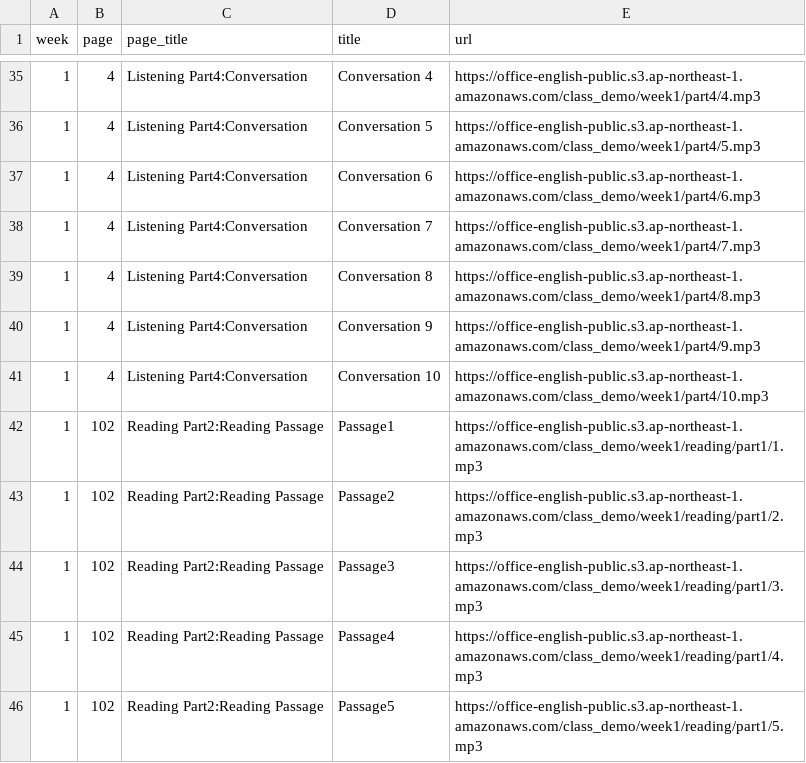
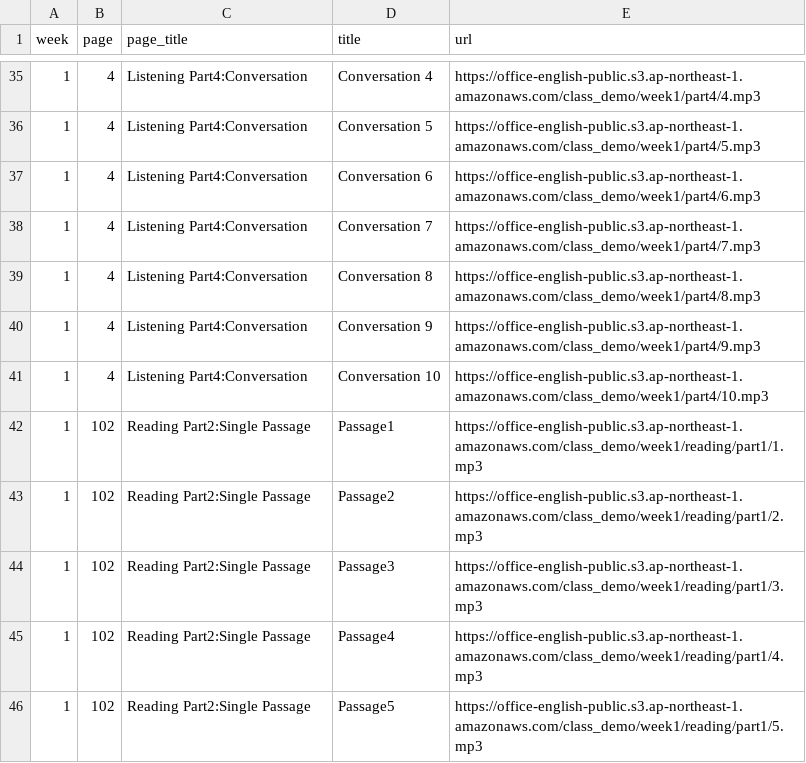
Before and after one commit to shunyokota/class_demo, a CSV file: public/audio.csv, drawn as a sheet; only a part is shown, gaps mark what is left out.

Commit message:
タイトル修正

```diff
--- a/public/audio.csv
+++ b/public/audio.csv
@@ -41,6 +41,6 @@ week,page,page_title,title,url
 1,4,Listening Part4:Conversation,Conversation 10,https://office-english-public.s3.ap-northeast-1.amazonaws.com/class_demo/week1/part4/10.mp3
-1,102,Reading Part2:Reading Passage,Passage1,https://office-english-public.s3.ap-northeast-1.amazonaws.com/class_demo/week1/reading/part1/1.mp3
-1,102,Reading Part2:Reading Passage,Passage2,https://office-english-public.s3.ap-northeast-1.amazonaws.com/class_demo/week1/reading/part1/2.mp3
-1,102,Reading Part2:Reading Passage,Passage3,https://office-english-public.s3.ap-northeast-1.amazonaws.com/class_demo/week1/reading/part1/3.mp3
-1,102,Reading Part2:Reading Passage,Passage4,https://office-english-public.s3.ap-northeast-1.amazonaws.com/class_demo/week1/reading/part1/4.mp3
-1,102,Reading Part2:Reading Passage,Passage5,https://office-english-public.s3.ap-northeast-1.amazonaws.com/class_demo/week1/reading/part1/5.mp3
+1,102,Reading Part2:Single Passage,Passage1,https://office-english-public.s3.ap-northeast-1.amazonaws.com/class_demo/week1/reading/part1/1.mp3
+1,102,Reading Part2:Single Passage,Passage2,https://office-english-public.s3.ap-northeast-1.amazonaws.com/class_demo/week1/reading/part1/2.mp3
+1,102,Reading Part2:Single Passage,Passage3,https://office-english-public.s3.ap-northeast-1.amazonaws.com/class_demo/week1/reading/part1/3.mp3
+1,102,Reading Part2:Single Passage,Passage4,https://office-english-public.s3.ap-northeast-1.amazonaws.com/class_demo/week1/reading/part1/4.mp3
+1,102,Reading Part2:Single Passage,Passage5,https://office-english-public.s3.ap-northeast-1.amazonaws.com/class_demo/week1/reading/part1/5.mp3
```
